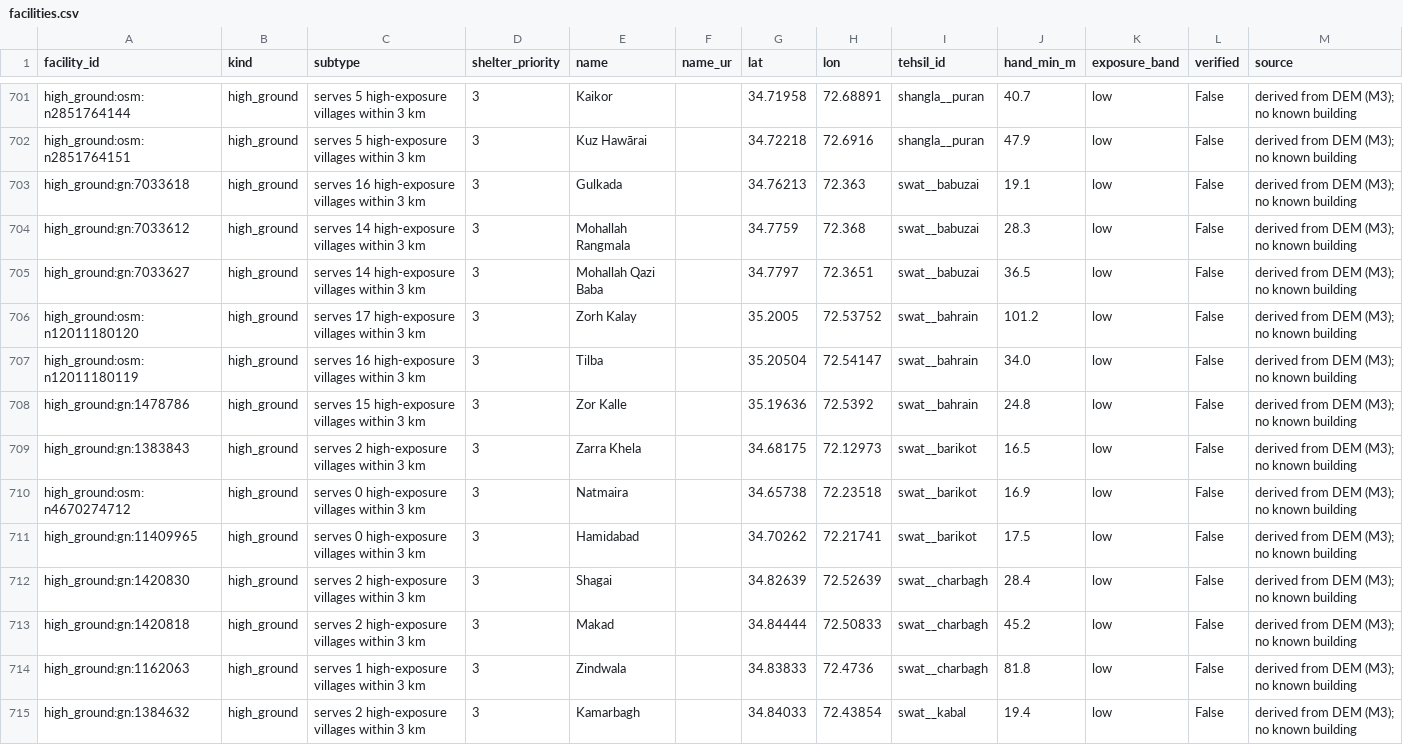
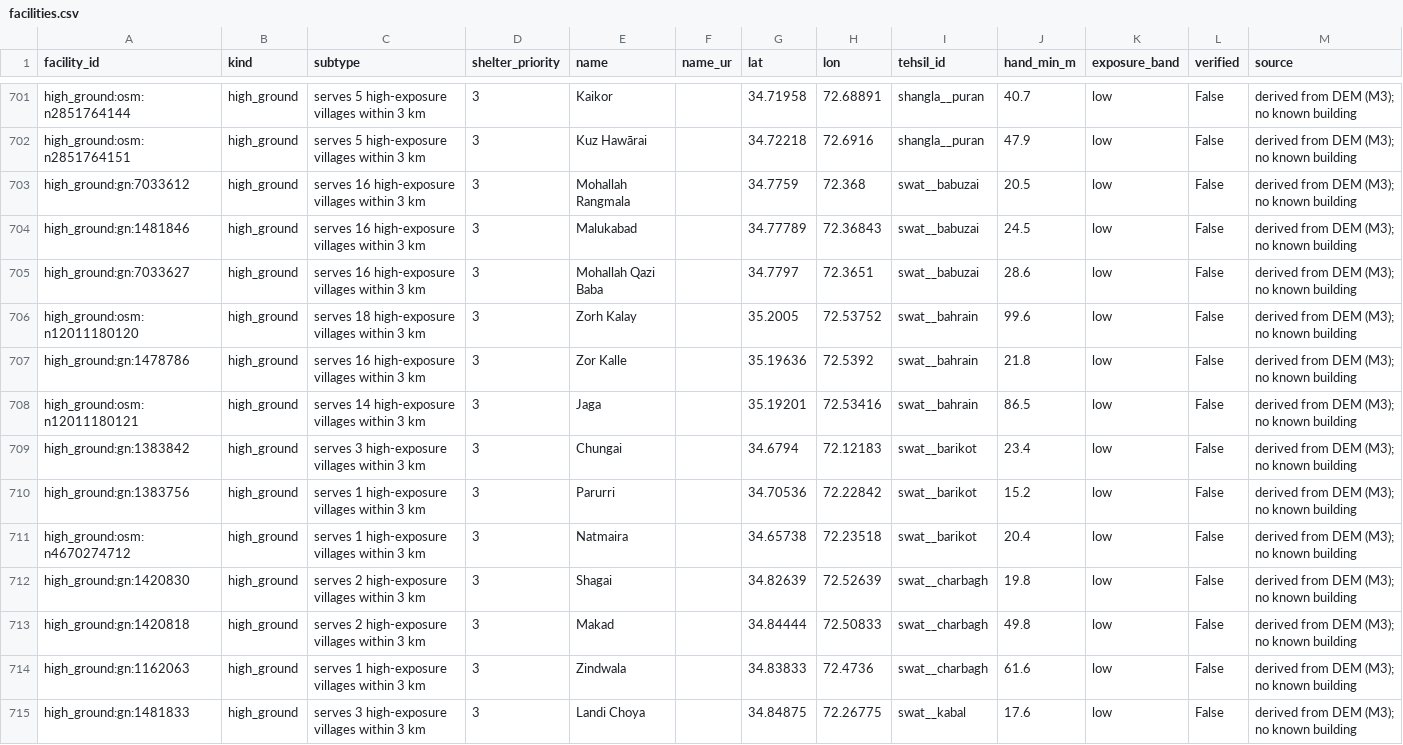
Before and after one commit to JawadGigyani/Nigehban, a CSV file: data/reference/facilities.csv, drawn as a sheet; only a part is shown, gaps mark what is left out; the diff covers the shown part only.

Commit message:
M5: flash-flood risk model, risk service, 30 m Swat terrain
- training table: in-scope tehsil-days Jun-Sep 2019-2025 labelled from PDMA events;
  days near events and district-only reports left out of training
- five model types compared on held-out seasons and held-out districts at the
  same false-alert rate; feature sets compared; logistic regression on a small
  rain-centred set chosen (gate G2 passed against the rain threshold)
- Platt calibration; alert levels set for 8 / 2.5 / 0.5 false alerts per tehsil-season
- RiskService implements RiskProvider: live and replay, 3 weather models averaged,
  model-agnostic drivers in plain language
- forecast check on archived 2024-2025 runs; demo-day replay report
- Swat village bands from a 30 m DEM run (90 m elsewhere)

```diff
--- a/data/reference/facilities.csv
+++ b/data/reference/facilities.csv
@@ -702,14 +702,14 @@ high_ground:osm:n2851764144,high_ground,serves 5 high-exposure villages within 3
 high_ground:osm:n2851764151,high_ground,serves 5 high-exposure villages within 3 km,3,Kuz Hawārai,,34.72218,72.6916,shangla__puran,47.9,low,False,derived from DEM (M3); no known building
-high_ground:gn:7033618,high_ground,serves 16 high-exposure villages within 3 km,3,Gulkada,,34.76213,72.363,swat__babuzai,19.1,low,False,derived from DEM (M3); no known building
-high_ground:gn:7033612,high_ground,serves 14 high-exposure villages within 3 km,3,Mohallah Rangmala,,34.7759,72.368,swat__babuzai,28.3,low,False,derived from DEM (M3); no known building
-high_ground:gn:7033627,high_ground,serves 14 high-exposure villages within 3 km,3,Mohallah Qazi Baba,,34.7797,72.3651,swat__babuzai,36.5,low,False,derived from DEM (M3); no known building
-high_ground:osm:n12011180120,high_ground,serves 17 high-exposure villages within 3 km,3,Zorh Kalay,,35.2005,72.53752,swat__bahrain,101.2,low,False,derived from DEM (M3); no known building
-high_ground:osm:n12011180119,high_ground,serves 16 high-exposure villages within 3 km,3,Tilba,,35.20504,72.54147,swat__bahrain,34.0,low,False,derived from DEM (M3); no known building
-high_ground:gn:1478786,high_ground,serves 15 high-exposure villages within 3 km,3,Zor Kalle,,35.19636,72.5392,swat__bahrain,24.8,low,False,derived from DEM (M3); no known building
-high_ground:gn:1383843,high_ground,serves 2 high-exposure villages within 3 km,3,Zarra Khela,,34.68175,72.12973,swat__barikot,16.5,low,False,derived from DEM (M3); no known building
-high_ground:osm:n4670274712,high_ground,serves 0 high-exposure villages within 3 km,3,Natmaira,,34.65738,72.23518,swat__barikot,16.9,low,False,derived from DEM (M3); no known building
-high_ground:gn:11409965,high_ground,serves 0 high-exposure villages within 3 km,3,Hamidabad,,34.70262,72.21741,swat__barikot,17.5,low,False,derived from DEM (M3); no known building
-high_ground:gn:1420830,high_ground,serves 2 high-exposure villages within 3 km,3,Shagai,,34.82639,72.52639,swat__charbagh,28.4,low,False,derived from DEM (M3); no known building
-high_ground:gn:1420818,high_ground,serves 2 high-exposure villages within 3 km,3,Makad,,34.84444,72.50833,swat__charbagh,45.2,low,False,derived from DEM (M3); no known building
-high_ground:gn:1162063,high_ground,serves 1 high-exposure villages within 3 km,3,Zindwala,,34.83833,72.4736,swat__charbagh,81.8,low,False,derived from DEM (M3); no known building
-high_ground:gn:1384632,high_ground,serves 2 high-exposure villages within 3 km,3,Kamarbagh,,34.84033,72.43854,swat__kabal,19.4,low,False,derived from DEM (M3); no known building
+high_ground:gn:7033612,high_ground,serves 16 high-exposure villages within 3 km,3,Mohallah Rangmala,,34.7759,72.368,swat__babuzai,20.5,low,False,derived from DEM (M3); no known building
+high_ground:gn:1481846,high_ground,serves 16 high-exposure villages within 3 km,3,Malukabad,,34.77789,72.36843,swat__babuzai,24.5,low,False,derived from DEM (M3); no known building
+high_ground:gn:7033627,high_ground,serves 16 high-exposure villages within 3 km,3,Mohallah Qazi Baba,,34.7797,72.3651,swat__babuzai,28.6,low,False,derived from DEM (M3); no known building
+high_ground:osm:n12011180120,high_ground,serves 18 high-exposure villages within 3 km,3,Zorh Kalay,,35.2005,72.53752,swat__bahrain,99.6,low,False,derived from DEM (M3); no known building
+high_ground:gn:1478786,high_ground,serves 16 high-exposure villages within 3 km,3,Zor Kalle,,35.19636,72.5392,swat__bahrain,21.8,low,False,derived from DEM (M3); no known building
+high_ground:osm:n12011180121,high_ground,serves 14 high-exposure villages within 3 km,3,Jaga,,35.19201,72.53416,swat__bahrain,86.5,low,False,derived from DEM (M3); no known building
+high_ground:gn:1383842,high_ground,serves 3 high-exposure villages within 3 km,3,Chungai,,34.6794,72.12183,swat__barikot,23.4,low,False,derived from DEM (M3); no known building
+high_ground:gn:1383756,high_ground,serves 1 high-exposure villages within 3 km,3,Parurri,,34.70536,72.22842,swat__barikot,15.2,low,False,derived from DEM (M3); no known building
+high_ground:osm:n4670274712,high_ground,serves 1 high-exposure villages within 3 km,3,Natmaira,,34.65738,72.23518,swat__barikot,20.4,low,False,derived from DEM (M3); no known building
+high_ground:gn:1420830,high_ground,serves 2 high-exposure villages within 3 km,3,Shagai,,34.82639,72.52639,swat__charbagh,19.8,low,False,derived from DEM (M3); no known building
+high_ground:gn:1420818,high_ground,serves 2 high-exposure villages within 3 km,3,Makad,,34.84444,72.50833,swat__charbagh,49.8,low,False,derived from DEM (M3); no known building
+high_ground:gn:1162063,high_ground,serves 1 high-exposure villages within 3 km,3,Zindwala,,34.83833,72.4736,swat__charbagh,61.6,low,False,derived from DEM (M3); no known building
+high_ground:gn:1481833,high_ground,serves 3 high-exposure villages within 3 km,3,Landi Choya,,34.84875,72.26775,swat__kabal,17.6,low,False,derived from DEM (M3); no known building
```
Also changed, not shown: 1 added row, 1 removed row, 1 moved row and 63 edited cells elsewhere in this file, 21 other files.
